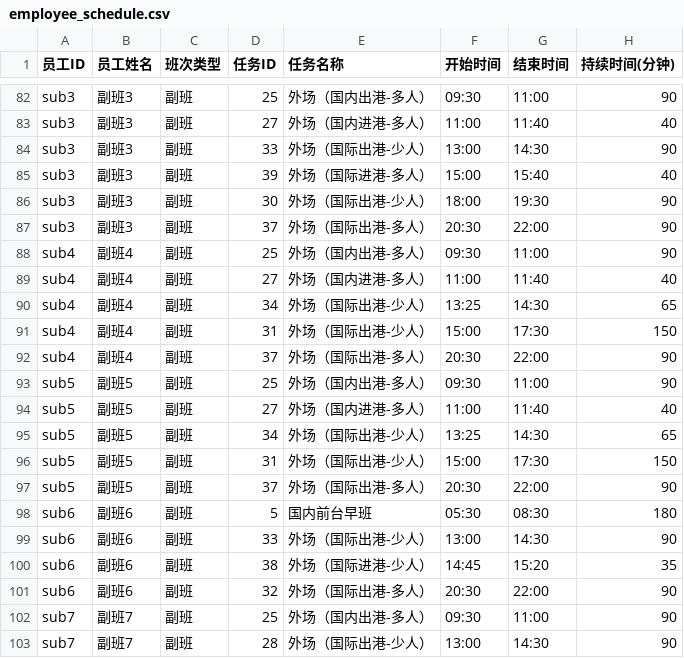
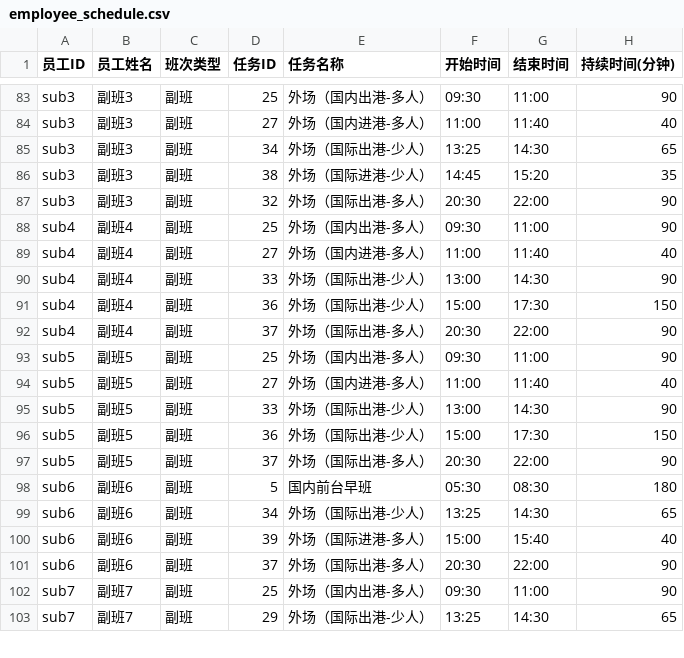
Before and after one commit to wangyuan126/AirportStaffScheduler, a CSV file: AirportStaffScheduler/vip_first_class_algo/employee_schedule.csv, drawn as a sheet; only a part is shown, gaps mark what is left out; the diff covers the shown part only.

```diff
--- a/AirportStaffScheduler/vip_first_class_algo/employee_schedule.csv
+++ b/AirportStaffScheduler/vip_first_class_algo/employee_schedule.csv
@@ -83,10 +84,9 @@ sub3,副班3,副班,25,外场（国内出港-多人）,09:30,11:00,90
 sub3,副班3,副班,27,外场（国内进港-多人）,11:00,11:40,40
-sub3,副班3,副班,33,外场（国际出港-少人）,13:00,14:30,90
-sub3,副班3,副班,39,外场（国际进港-多人）,15:00,15:40,40
-sub3,副班3,副班,30,外场（国际出港-少人）,18:00,19:30,90
-sub3,副班3,副班,37,外场（国际出港-多人）,20:30,22:00,90
+sub3,副班3,副班,34,外场（国际出港-少人）,13:25,14:30,65
+sub3,副班3,副班,38,外场（国际进港-少人）,14:45,15:20,35
+sub3,副班3,副班,32,外场（国际出港-多人）,20:30,22:00,90
 sub4,副班4,副班,25,外场（国内出港-多人）,09:30,11:00,90
 sub4,副班4,副班,27,外场（国内进港-多人）,11:00,11:40,40
-sub4,副班4,副班,34,外场（国际出港-少人）,13:25,14:30,65
-sub4,副班4,副班,31,外场（国际出港-少人）,15:00,17:30,150
+sub4,副班4,副班,33,外场（国际出港-少人）,13:00,14:30,90
+sub4,副班4,副班,36,外场（国际出港-少人）,15:00,17:30,150
 sub4,副班4,副班,37,外场（国际出港-多人）,20:30,22:00,90
@@ -94,10 +94,10 @@ sub5,副班5,副班,25,外场（国内出港-多人）,09:30,11:00,90
 sub5,副班5,副班,27,外场（国内进港-多人）,11:00,11:40,40
-sub5,副班5,副班,34,外场（国际出港-少人）,13:25,14:30,65
-sub5,副班5,副班,31,外场（国际出港-少人）,15:00,17:30,150
+sub5,副班5,副班,33,外场（国际出港-少人）,13:00,14:30,90
+sub5,副班5,副班,36,外场（国际出港-少人）,15:00,17:30,150
 sub5,副班5,副班,37,外场（国际出港-多人）,20:30,22:00,90
 sub6,副班6,副班,5,国内前台早班,05:30,08:30,180
-sub6,副班6,副班,33,外场（国际出港-少人）,13:00,14:30,90
-sub6,副班6,副班,38,外场（国际进港-少人）,14:45,15:20,35
-sub6,副班6,副班,32,外场（国际出港-多人）,20:30,22:00,90
+sub6,副班6,副班,34,外场（国际出港-少人）,13:25,14:30,65
+sub6,副班6,副班,39,外场（国际进港-多人）,15:00,15:40,40
+sub6,副班6,副班,37,外场（国际出港-多人）,20:30,22:00,90
 sub7,副班7,副班,25,外场（国内出港-多人）,09:30,11:00,90
-sub7,副班7,副班,28,外场（国际出港-少人）,13:00,14:30,90
+sub7,副班7,副班,29,外场（国际出港-少人）,13:25,14:30,65
```
Also changed, not shown: 1 added row and 38 edited cells elsewhere in this file, AirportStaffScheduler/vip_first_class_algo/task_assignment_result.csv, AirportStaffScheduler/zhuangxie_class/load_employee_schedule.csv, 38 other files.
